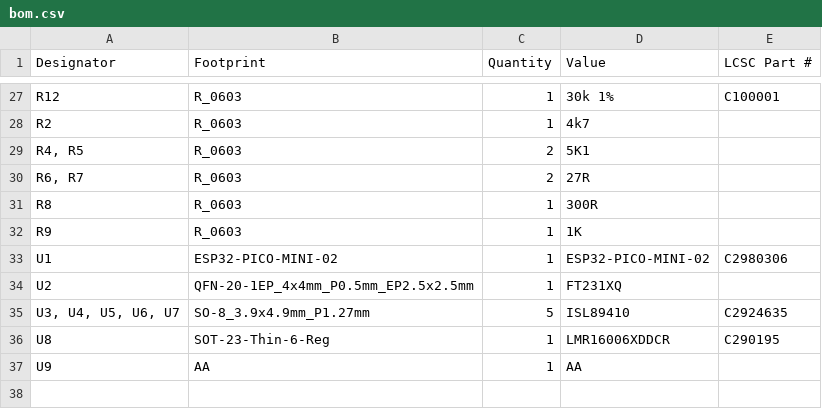
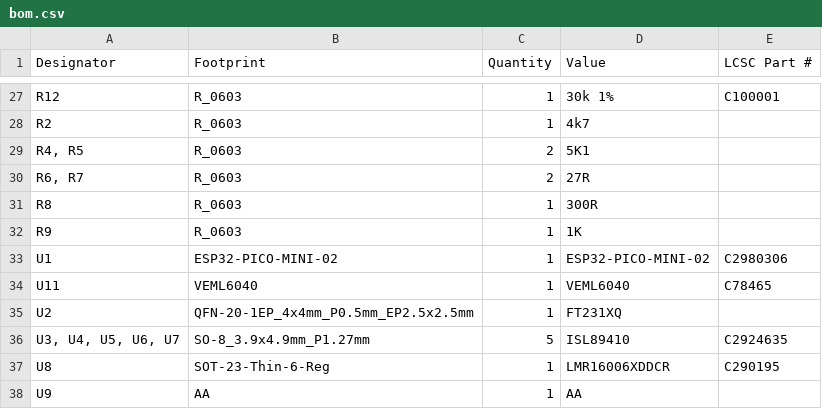
Before and after one commit to revk/SolarSystem, a CSV file: PCB/Output/production/bom.csv, drawn as a sheet; only a part is shown, gaps mark what is left out.

Commit message:
Added a VEML for fun

```diff
--- a/PCB/Output/production/bom.csv
+++ b/PCB/Output/production/bom.csv
@@ -33,2 +33,3 @@ R9,R_0603,1,1K,
 U1,ESP32-PICO-MINI-02,1,ESP32-PICO-MINI-02,C2980306
+U11,VEML6040,1,VEML6040,C78465
 U2,QFN-20-1EP_4x4mm_P0.5mm_EP2.5x2.5mm,1,FT231XQ,
```
Also changed, not shown: PCB/Output/production/designators.csv, PCB/Output/production/positions.csv, 4 other files.
